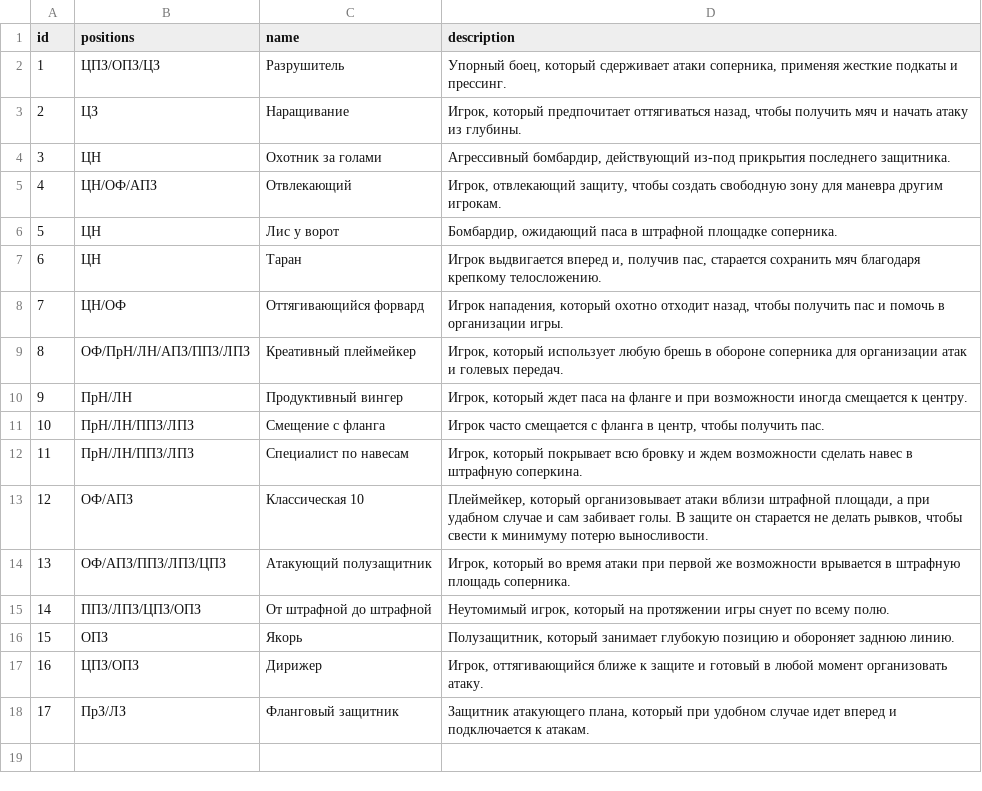
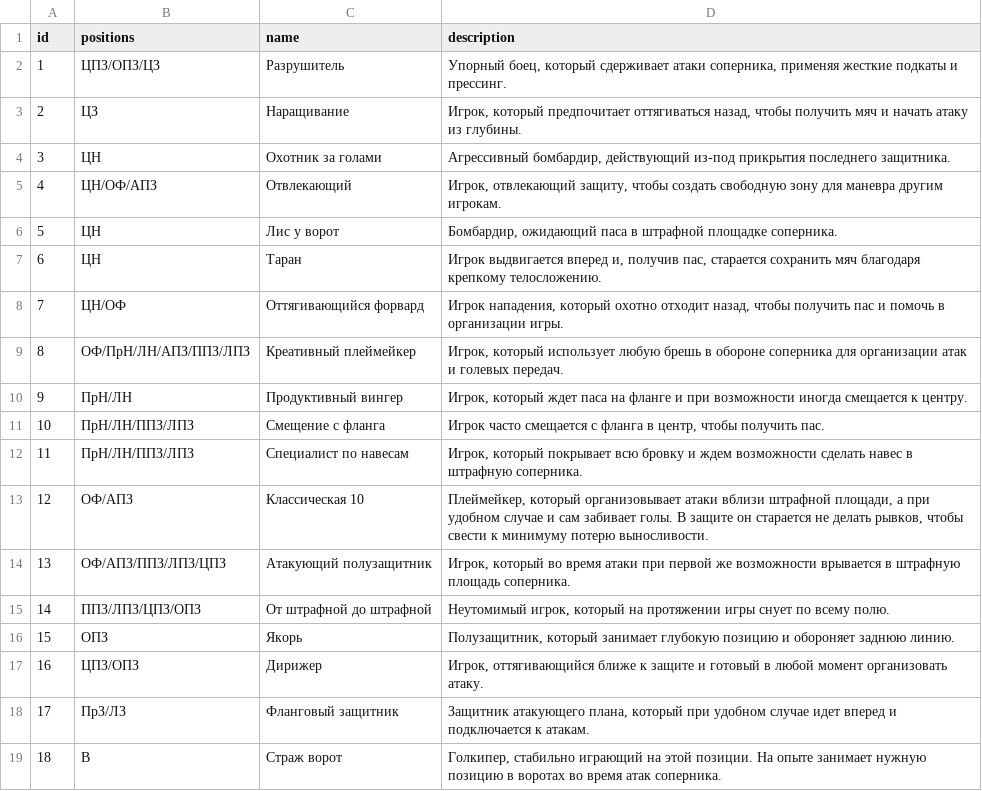
Before and after one commit to coungard/dagdiezel, a CSV file: src/main/resources/db/changelog/02-data/fill/styles.csv, drawn as a sheet.

```diff
--- a/src/main/resources/db/changelog/02-data/fill/styles.csv
+++ b/src/main/resources/db/changelog/02-data/fill/styles.csv
@@ -11,4 +11,4 @@ id;positions;name;description
 10;ПрН/ЛН/ППЗ/ЛПЗ;Смещение с фланга;Игрок часто смещается с фланга в центр, чтобы получить пас.
-11;ПрН/ЛН/ППЗ/ЛПЗ;Специалист по навесам;Игрок, который покрывает всю бровку и ждем возможности сделать навес в штрафную соперкина.
-12;ОФ/АПЗ;Классическая 10;Плеймейкер, который организовывает атаки вблизи штрафной площади, а при удабном случае и сам забивает голы. В защите он старается не делать рывков, чтобы свести к минимуму потерю выносливости.
+11;ПрН/ЛН/ППЗ/ЛПЗ;Специалист по навесам;Игрок, который покрывает всю бровку и ждем возможности сделать навес в штрафную соперника.
+12;ОФ/АПЗ;Классическая 10;Плеймейкер, который организовывает атаки вблизи штрафной площади, а при удобном случае и сам забивает голы. В защите он старается не делать рывков, чтобы свести к минимуму потерю выносливости.
 13;ОФ/АПЗ/ППЗ/ЛПЗ/ЦПЗ;Атакующий полузащитник;Игрок, который во время атаки при первой же возможности врывается в штрафную площадь соперника.
@@ -18 +18,2 @@ id;positions;name;description
 17;ПрЗ/ЛЗ;Фланговый защитник;Защитник атакующего плана, который при удобном случае идет вперед и подключается к атакам.
+18;В;Страж ворот;Голкипер, стабильно играющий на этой позиции. На опыте занимает нужную позицию в воротах во время атак соперника.
```
Also changed, not shown: src/main/resources/db/changelog/02-data/fill/players.csv, 15 other files.
